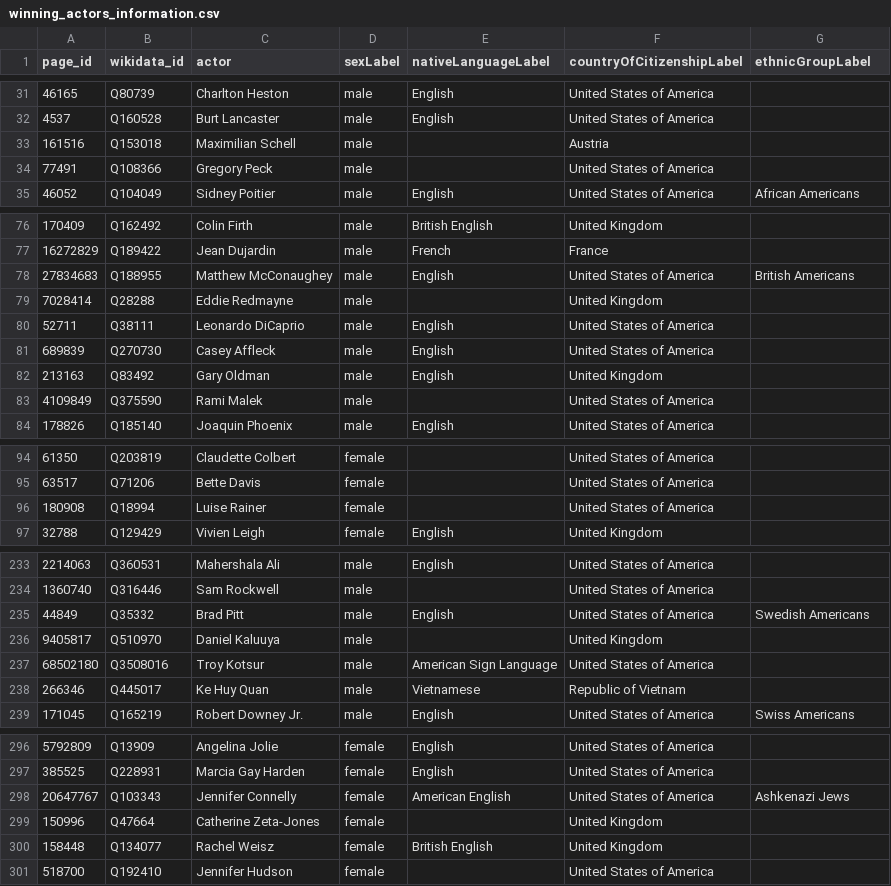
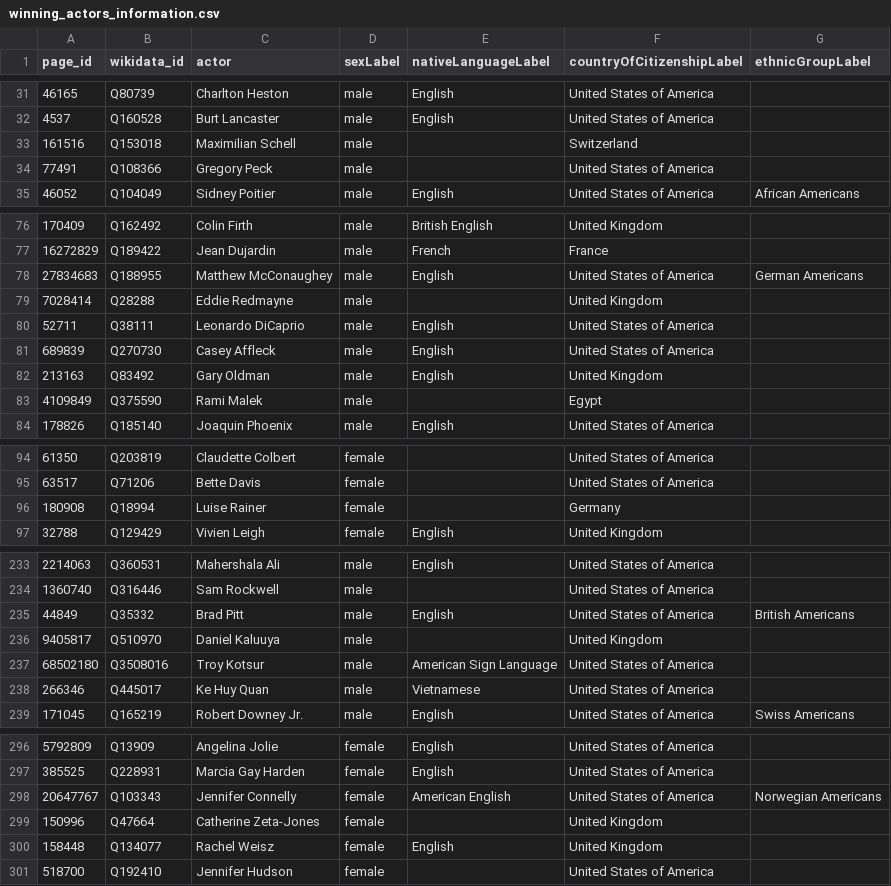
Before and after one commit to epfl-ada/ada-2024-project-5ds, a CSV file: data/winning_actors_information.csv, drawn as a sheet; only a part is shown, gaps mark what is left out; the diff covers the shown part only.

```diff
--- a/data/winning_actors_information.csv
+++ b/data/winning_actors_information.csv
@@ -32,3 +32,3 @@ page_id,wikidata_id,actor,sexLabel,nativeLanguageLabel,countryOfCitizenshipLabel
 4537,Q160528,Burt Lancaster,male,English,United States of America,
-161516,Q153018,Maximilian Schell,male,,Austria,
+161516,Q153018,Maximilian Schell,male,,Switzerland,
 77491,Q108366,Gregory Peck,male,,United States of America,
@@ -77,3 +77,3 @@ page_id,wikidata_id,actor,sexLabel,nativeLanguageLabel,countryOfCitizenshipLabel
 16272829,Q189422,Jean Dujardin,male,French,France,
-27834683,Q188955,Matthew McConaughey,male,English,United States of America,British Americans
+27834683,Q188955,Matthew McConaughey,male,English,United States of America,German Americans
 7028414,Q28288,Eddie Redmayne,male,,United Kingdom,
@@ -82,3 +82,3 @@ page_id,wikidata_id,actor,sexLabel,nativeLanguageLabel,countryOfCitizenshipLabel
 213163,Q83492,Gary Oldman,male,English,United Kingdom,
-4109849,Q375590,Rami Malek,male,,United States of America,
+4109849,Q375590,Rami Malek,male,,Egypt,
 178826,Q185140,Joaquin Phoenix,male,English,United States of America,
@@ -95,3 +95,3 @@ page_id,wikidata_id,actor,sexLabel,nativeLanguageLabel,countryOfCitizenshipLabel
 63517,Q71206,Bette Davis,female,,United States of America,
-180908,Q18994,Luise Rainer,female,,United States of America,
+180908,Q18994,Luise Rainer,female,,Germany,
 32788,Q129429,Vivien Leigh,female,English,United Kingdom,
@@ -234,6 +234,6 @@ page_id,wikidata_id,actor,sexLabel,nativeLanguageLabel,countryOfCitizenshipLabel
 1360740,Q316446,Sam Rockwell,male,,United States of America,
-44849,Q35332,Brad Pitt,male,English,United States of America,Swedish Americans
+44849,Q35332,Brad Pitt,male,English,United States of America,British Americans
 9405817,Q510970,Daniel Kaluuya,male,,United Kingdom,
 68502180,Q3508016,Troy Kotsur,male,American Sign Language,United States of America,
-266346,Q445017,Ke Huy Quan,male,Vietnamese,Republic of Vietnam,
+266346,Q445017,Ke Huy Quan,male,Vietnamese,United States of America,
 171045,Q165219,Robert Downey Jr.,male,English,United States of America,Swiss Americans
@@ -297,5 +297,5 @@ page_id,wikidata_id,actor,sexLabel,nativeLanguageLabel,countryOfCitizenshipLabel
 385525,Q228931,Marcia Gay Harden,female,English,United States of America,
-20647767,Q103343,Jennifer Connelly,female,American English,United States of America,Ashkenazi Jews
+20647767,Q103343,Jennifer Connelly,female,American English,United States of America,Norwegian Americans
 150996,Q47664,Catherine Zeta-Jones,female,,United Kingdom,
-158448,Q134077,Rachel Weisz,female,British English,United Kingdom,
+158448,Q134077,Rachel Weisz,female,English,United Kingdom,
 518700,Q192410,Jennifer Hudson,female,,United States of America,
```
Also changed, not shown: 16 edited cells elsewhere in this file, data/name_clusters.csv, data/tvtropes.csv, 5 other files.
